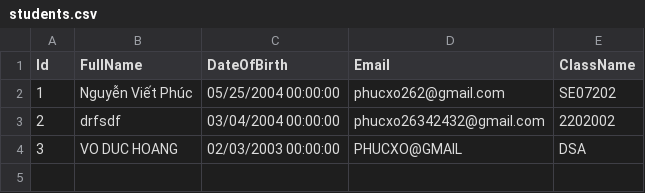
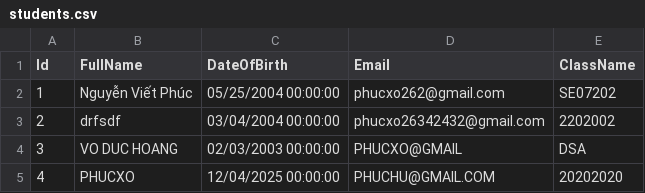
Before and after one commit to PhucBITC/SIMS, a CSV file: SIMS_Project/CSV_DATA/students.csv, drawn as a sheet.

```diff
--- a/SIMS_Project/CSV_DATA/students.csv
+++ b/SIMS_Project/CSV_DATA/students.csv
@@ -4 +4,2 @@ Id,FullName,DateOfBirth,Email,ClassName
 3,VO DUC HOANG,02/03/2003 00:00:00,PHUCXO@GMAIL,DSA
+4,PHUCXO,12/04/2025 00:00:00,PHUCHU@GMAIL.COM,20202020
```
Also changed, not shown: 33 other files.
